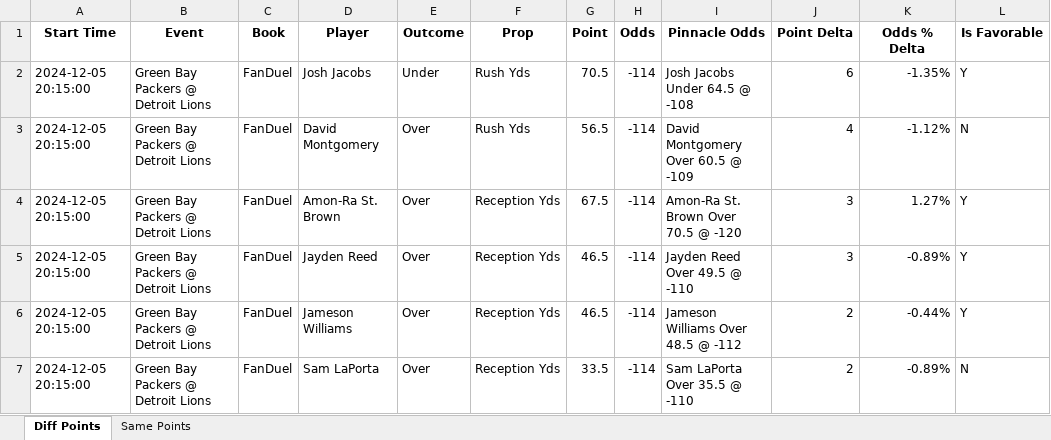
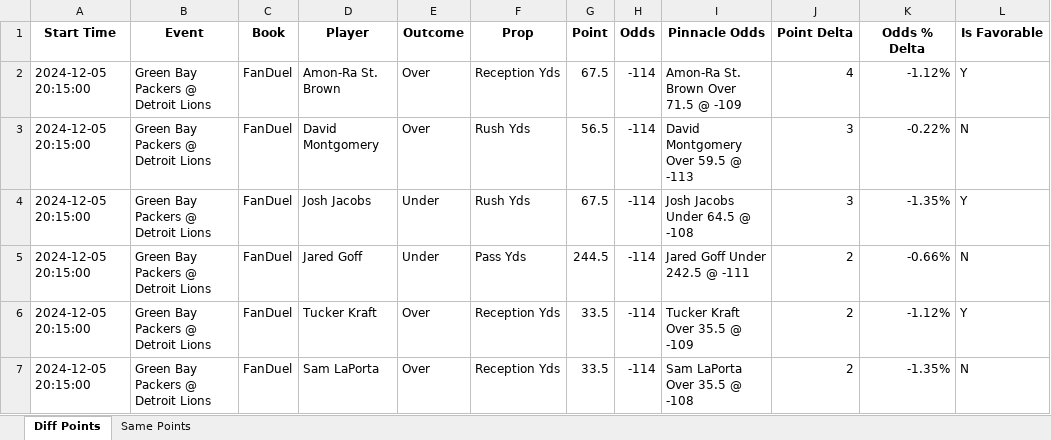
Before and after one commit to rahulShahCode/player-props-scraper, an Excel workbook: player_props.xlsx, sheet Diff Points, drawn as a sheet; only a part is shown; values as stored, in another font and other column widths than the file's, no borders; the diff covers the shown part only; the diff names each change by its address in the sheet, - before the commit and + after, or states it on an @@ line.

```diff
--- a/player_props.xlsx (sheet Diff Points)
+++ b/player_props.xlsx (sheet Diff Points)
-D2 (Player): Josh Jacobs
+D2 (Player): Amon-Ra St. Brown
-E2 (Outcome): Under
+E2 (Outcome): Over
-F2 (Prop): Rush Yds
+F2 (Prop): Reception Yds
-G2 (Point): 70.5
+G2 (Point): 67.5
-I2 (Pinnacle Odds): Josh Jacobs Under 64.5 @ -108
+I2 (Pinnacle Odds): Amon-Ra St. Brown Over 71.5 @ -109
-J2 (Point Delta): 6
+J2 (Point Delta): 4
-K2 (Odds % Delta): -1.35%
+K2 (Odds % Delta): -1.12%
-I3 (Pinnacle Odds): David Montgomery Over 60.5 @ -109
+I3 (Pinnacle Odds): David Montgomery Over 59.5 @ -113
-J3 (Point Delta): 4
+J3 (Point Delta): 3
-K3 (Odds % Delta): -1.12%
+K3 (Odds % Delta): -0.22%
-D4 (Player): Amon-Ra St. Brown
+D4 (Player): Josh Jacobs
-E4:E5 (Outcome): Over
+E4:E5 (Outcome): Under
-F4 (Prop): Reception Yds
+F4 (Prop): Rush Yds
-I4 (Pinnacle Odds): Amon-Ra St. Brown Over 70.5 @ -120
+I4 (Pinnacle Odds): Josh Jacobs Under 64.5 @ -108
-K4 (Odds % Delta): 1.27%
+K4 (Odds % Delta): -1.35%
-D5 (Player): Jayden Reed
+D5 (Player): Jared Goff
-F5 (Prop): Reception Yds
+F5 (Prop): Pass Yds
-G5 (Point): 46.5
+G5 (Point): 244.5
-I5 (Pinnacle Odds): Jayden Reed Over 49.5 @ -110
+I5 (Pinnacle Odds): Jared Goff Under 242.5 @ -111
-J5 (Point Delta): 3
+J5 (Point Delta): 2
-K5 (Odds % Delta): -0.89%
+K5 (Odds % Delta): -0.66%
-L5 (Is Favorable): Y
+L5 (Is Favorable): N
-D6 (Player): Jameson Williams
+D6 (Player): Tucker Kraft
-G6 (Point): 46.5
+G6 (Point): 33.5
-I6 (Pinnacle Odds): Jameson Williams Over 48.5 @ -112
+I6 (Pinnacle Odds): Tucker Kraft Over 35.5 @ -109
-K6 (Odds % Delta): -0.44%
+K6 (Odds % Delta): -1.12%
-I7 (Pinnacle Odds): Sam LaPorta Over 35.5 @ -110
+I7 (Pinnacle Odds): Sam LaPorta Over 35.5 @ -108
-K7 (Odds % Delta): -0.89%
+K7 (Odds % Delta): -1.35%
```
Also changed, not shown: 7 added rows and 81 edited cells elsewhere in this sheet, sheet Same Points, 2 other files.
